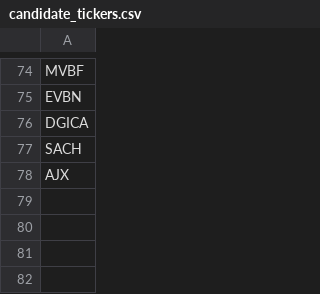
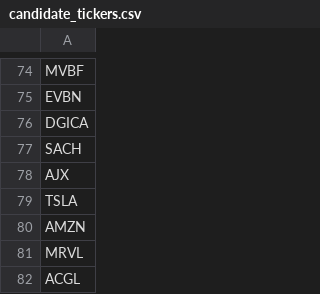
Before and after one commit to dakara32/GPT_Code, a CSV file: candidate_tickers.csv, drawn as a sheet; only a part is shown, gaps mark what is left out.

Commit message:
Update candidate_tickers.csv

```diff
--- a/candidate_tickers.csv
+++ b/candidate_tickers.csv
@@ -78 +78,5 @@ SACH
 AJX
+TSLA
+AMZN
+MRVL
+ACGL
```
